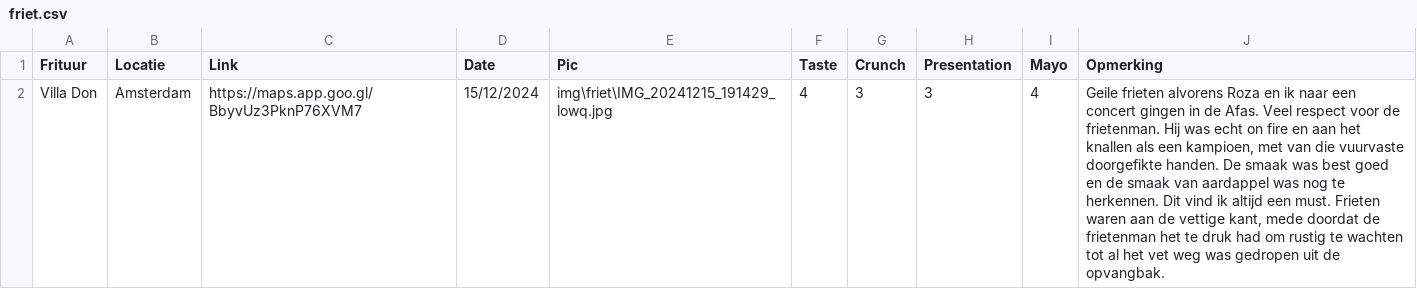
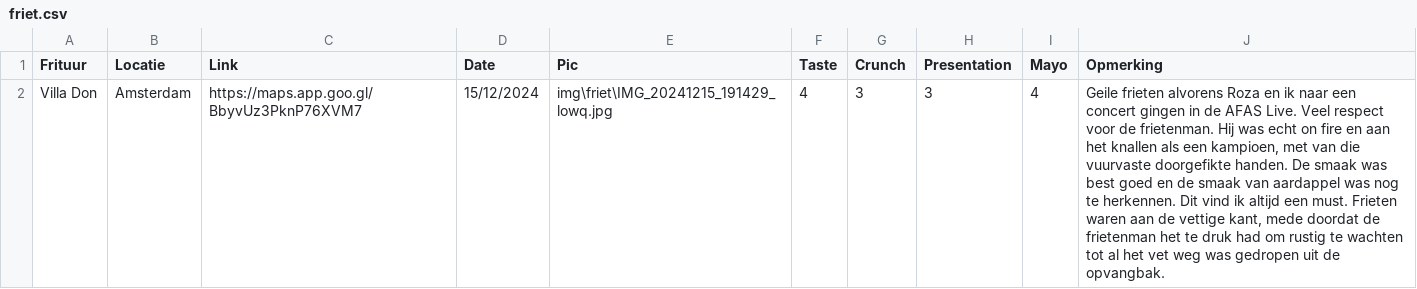
Before and after one commit to Thomasgerardu/static_thomasgerardu.github.io, a CSV file: friet.csv, drawn as a sheet.

```diff
--- a/friet.csv
+++ b/friet.csv
@@ -1,2 +1,2 @@
 Frituur,Locatie,Link,Date,Pic,Taste,Crunch,Presentation,Mayo,Opmerking
-Villa Don,Amsterdam,https://maps.app.goo.gl/BbyvUz3PknP76XVM7,15/12/2024,img\friet\IMG_20241215_191429_lowq.jpg,4,3,3,4,"Geile frieten alvorens Roza en ik naar een concert gingen in de Afas. Veel respect voor de frietenman. Hij was echt on fire en aan het knallen als een kampioen, met van die vuurvaste doorgefikte handen. De smaak was best goed en de smaak van aardappel was nog te herkennen. Dit vind ik altijd een must. Frieten waren aan de vettige kant, mede doordat de frietenman het te druk had om rustig te wachten tot al het vet weg was gedropen uit de opvangbak."
+Villa Don,Amsterdam,https://maps.app.goo.gl/BbyvUz3PknP76XVM7,15/12/2024,img\friet\IMG_20241215_191429_lowq.jpg,4,3,3,4,"Geile frieten alvorens Roza en ik naar een concert gingen in de AFAS Live. Veel respect voor de frietenman. Hij was echt on fire en aan het knallen als een kampioen, met van die vuurvaste doorgefikte handen. De smaak was best goed en de smaak van aardappel was nog te herkennen. Dit vind ik altijd een must. Frieten waren aan de vettige kant, mede doordat de frietenman het te druk had om rustig te wachten tot al het vet weg was gedropen uit de opvangbak."
```
Also changed, not shown: 3 other files.
